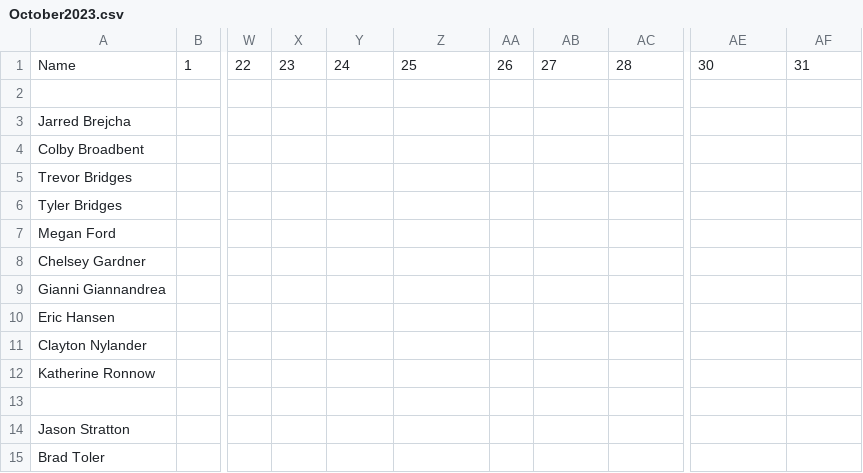
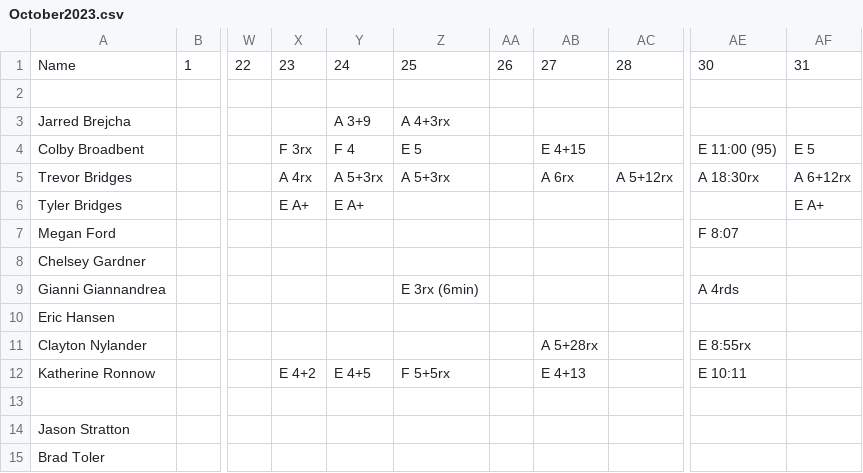
Before and after one commit to trvrbrdgs/Nikao_scores, a CSV file: resources/October2023.csv, drawn as a sheet; only a part is shown, gaps mark what is left out; the diff covers the shown part only; the diff names each change by its address in the sheet, - before the commit and + after, or states it on an @@ line.

Commit message:
Update final October and November '23

```diff
--- a/resources/October2023.csv
+++ b/resources/October2023.csv
-Y3: (empty)
+Y3: A 3+9
-Z3: (empty)
+Z3: A 4+3rx
-X4: (empty)
+X4: F 3rx
-Y4: (empty)
+Y4: F 4
-Z4: (empty)
+Z4: E 5
-AB4: (empty)
+AB4: E 4+15
-AE4: (empty)
+AE4: E 11:00 (95)
-AF4: (empty)
+AF4: E 5
-X5: (empty)
+X5: A 4rx
-Y5: (empty)
+Y5: A 5+3rx
-Z5: (empty)
+Z5: A 5+3rx
-AB5: (empty)
+AB5: A 6rx
-AC5: (empty)
+AC5: A 5+12rx
-AE5: (empty)
+AE5: A 18:30rx
-AF5: (empty)
+AF5: A 6+12rx
-X6: (empty)
+X6: E A+
-Y6: (empty)
+Y6: E A+
-AF6: (empty)
+AF6: E A+
-AE7: (empty)
+AE7: F 8:07
-Z9: (empty)
+Z9: E 3rx (6min)
-AE9: (empty)
+AE9: A 4rds
-AB11: (empty)
+AB11: A 5+28rx
-AE11: (empty)
+AE11: E 8:55rx
-X12: (empty)
+X12: E 4+2
-Y12: (empty)
+Y12: E 4+5
-Z12: (empty)
+Z12: F 5+5rx
-AB12: (empty)
+AB12: E 4+13
-AE12: (empty)
+AE12: E 10:11
```
Also changed, not shown: 82 edited cells elsewhere in this file, 1 other file.
